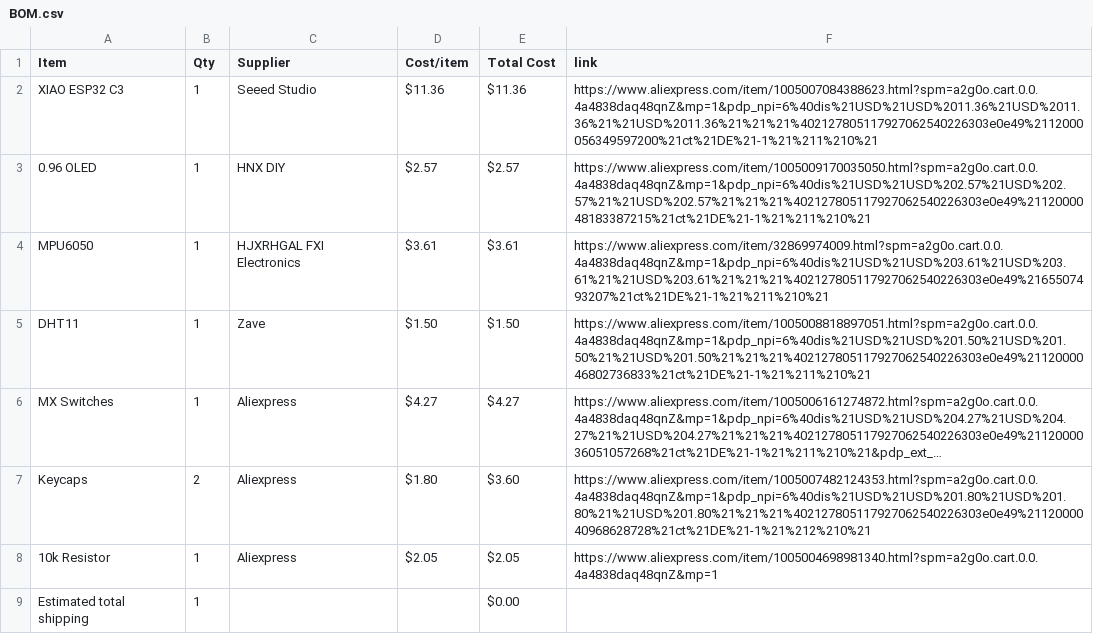
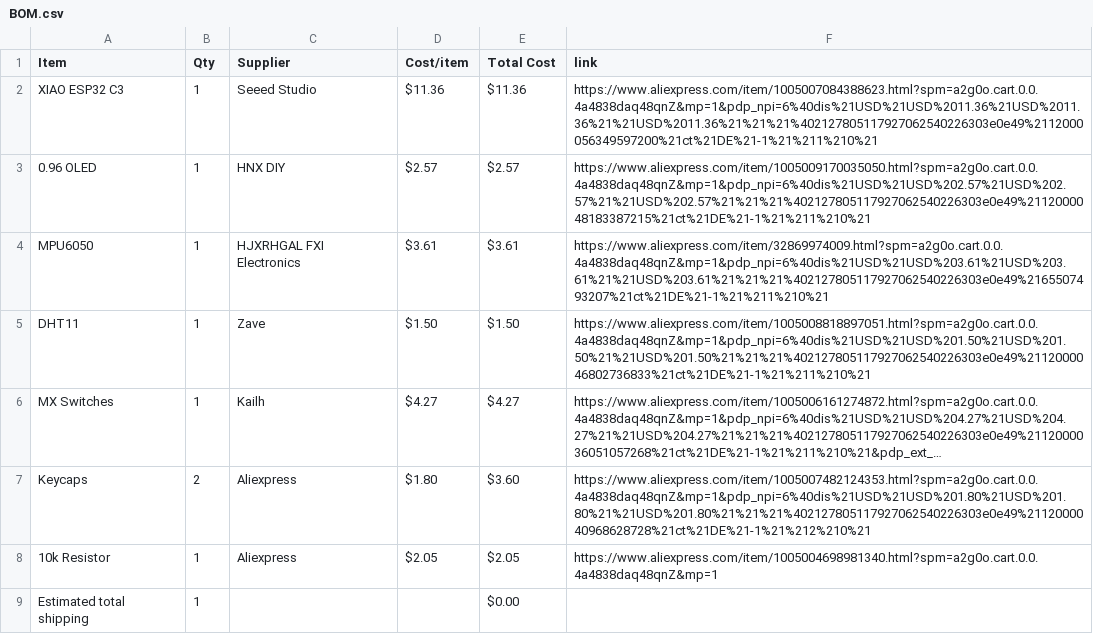
Before and after one commit to Rxdfish/Lunarbie, a CSV file: BOM.csv, drawn as a sheet; long unchanged cells end in …; the diff names each change by its address in the sheet, - before the commit and + after, or states it on an @@ line.

Commit message:
Sync Lunarbie from Half Life

```diff
--- a/BOM.csv
+++ b/BOM.csv
-C6 (Supplier): Aliexpress
+C6 (Supplier): Kailh
```
